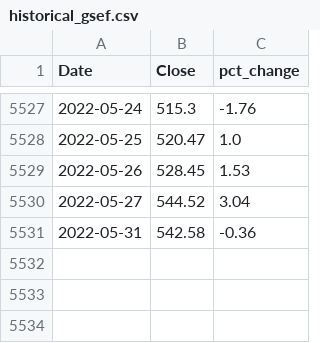
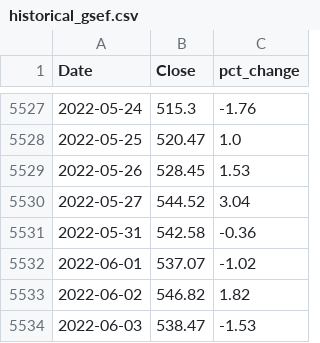
Before and after one commit to eshraongithub/global_sustainable_equity_fund_etl_and_time_series_forecasting, a CSV file: gsef_output/historical_gsef.csv, drawn as a sheet; only a part is shown, gaps mark what is left out; the diff names each change by its address in the sheet, - before the commit and + after, or states it on an @@ line.

```diff
--- a/gsef_output/historical_gsef.csv
+++ b/gsef_output/historical_gsef.csv
+row 5532: 2022-06-01 | 537.07 | -1.02
+row 5533: 2022-06-02 | 546.82 | 1.82
+row 5534: 2022-06-03 | 538.47 | -1.53
```
Also changed, not shown: 5 other files.
